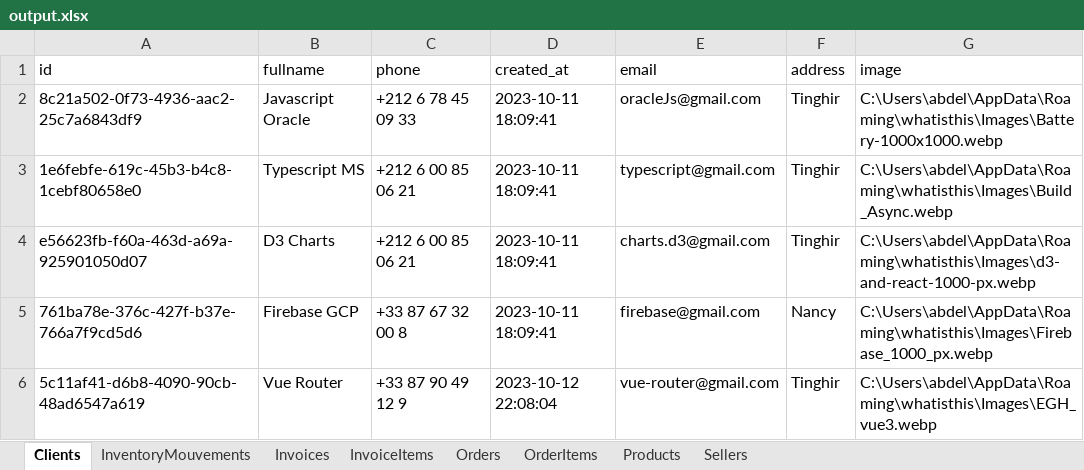
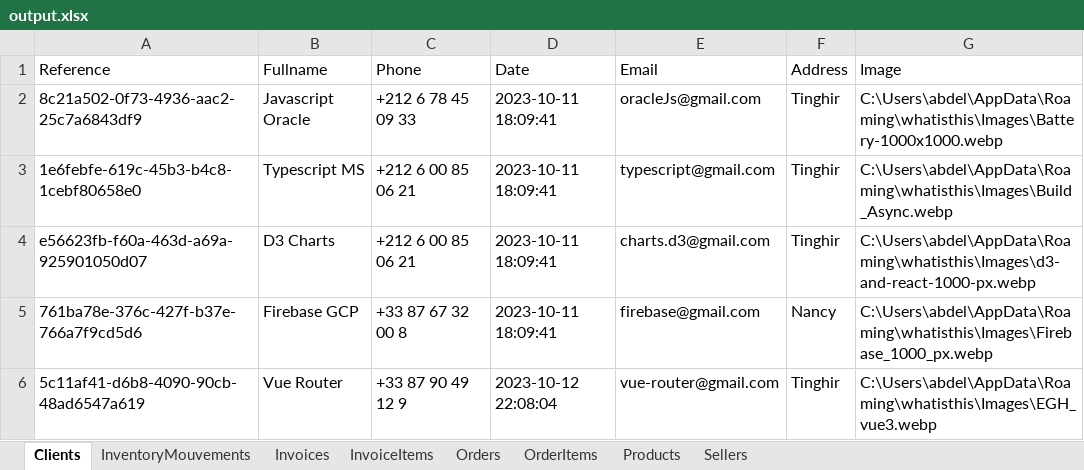
Before and after one commit to AbdelilahOu/CsvtoExcel-rust, an Excel workbook: output.xlsx, sheet Clients, drawn as a sheet; values as stored, in another font and other column widths than the file's, no borders; removed rows and columns are numbered as before the commit, all else as after; the diff names each change by its address in the sheet, - before the commit and + after, or states it on an @@ line.

```diff
--- a/output.xlsx (sheet Clients)
+++ b/output.xlsx (sheet Clients)
-row 1: id | fullname | phone | created_at | email | address | image
+row 1: Reference | Fullname | Phone | Date | Email | Address | Image
```
Also changed, not shown: sheet Sellers, sheet Products, sheet OrderItems, sheet InventoryMouvements, sheet InvoiceItems, sheet Invoices, 1 more sheet, 1 other file.
